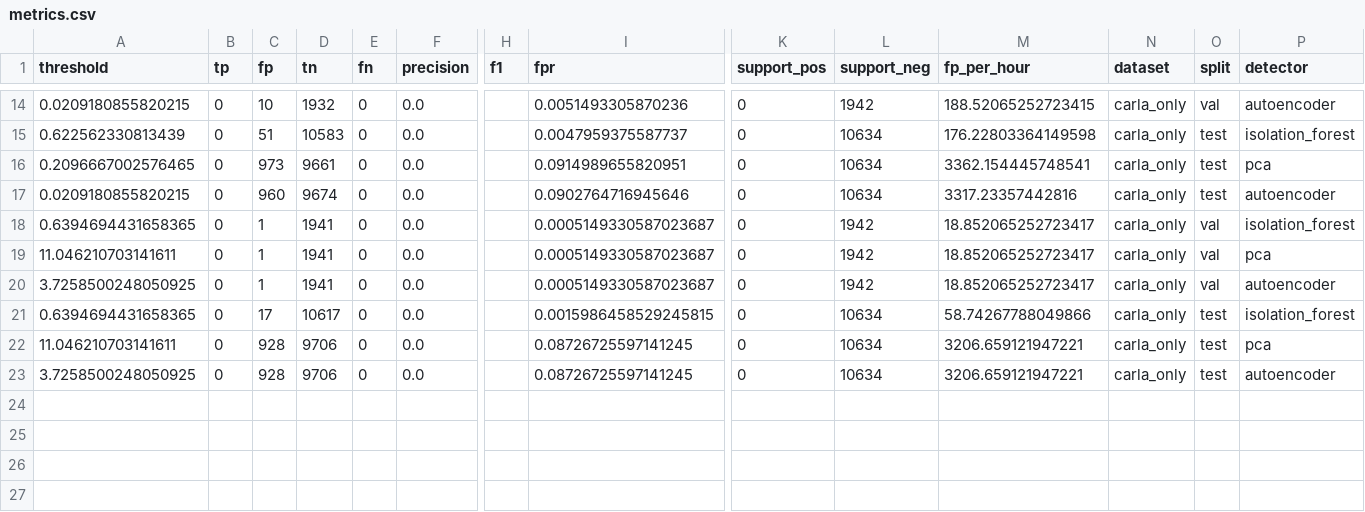
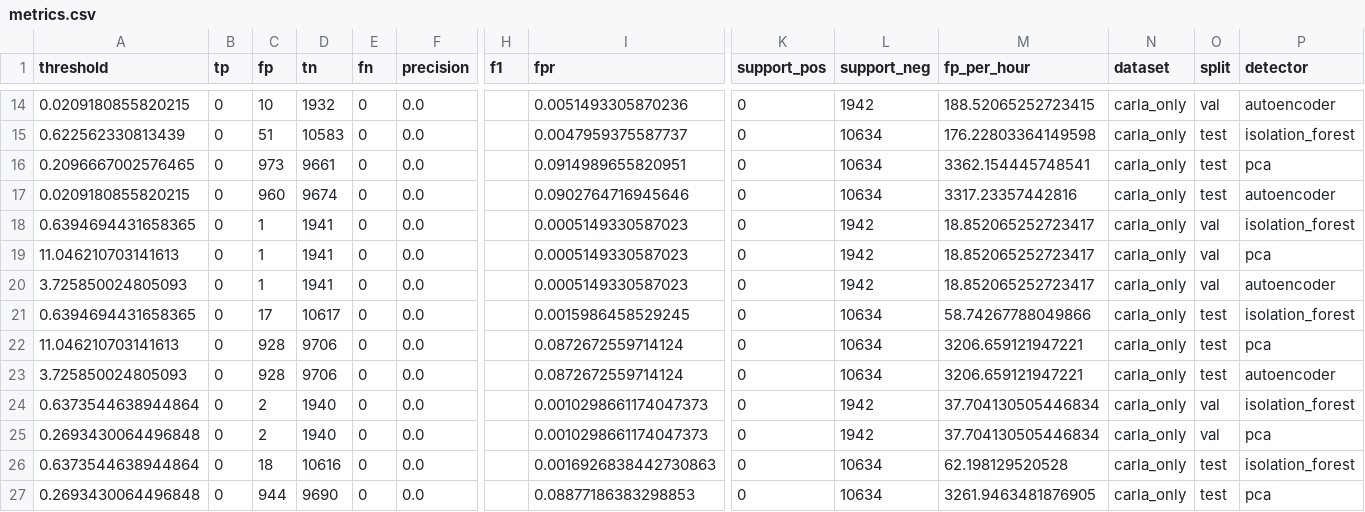
Before and after one commit to PeytonAndras/can_ids, a CSV file: results/unsupervised/carla_only/metrics.csv, drawn as a sheet; only a part is shown, gaps mark what is left out; rows hold the shown columns only; the diff names each change by its address in the sheet, - before the commit and + after, or states it on an @@ line.

```diff
--- a/results/unsupervised/carla_only/metrics.csv
+++ b/results/unsupervised/carla_only/metrics.csv
-I18:I20 (fpr): 0.0005149330587023687
+I18:I20 (fpr): 0.0005149330587023
-A19 (threshold): 11.046210703141611
+A19 (threshold): 11.046210703141613
-A20 (threshold): 3.7258500248050925
+A20 (threshold): 3.725850024805093
-I21 (fpr): 0.0015986458529245815
+I21 (fpr): 0.0015986458529245
-A22 (threshold): 11.046210703141611
+A22 (threshold): 11.046210703141613
-I22:I23 (fpr): 0.08726725597141245
+I22:I23 (fpr): 0.0872672559714124
-A23 (threshold): 3.7258500248050925
+A23 (threshold): 3.725850024805093
+row 24: 0.6373544638944864 | 0 | 2 | 1940 | 0 | 0.0 |  | 0.0010298661174047373 | 0 | 1942 | 37.704130505446834 | carla_only | val | isolation_forest
+row 25: 0.2693430064496848 | 0 | 2 | 1940 | 0 | 0.0 |  | 0.0010298661174047373 | 0 | 1942 | 37.704130505446834 | carla_only | val | pca
+row 26: 0.6373544638944864 | 0 | 18 | 10616 | 0 | 0.0 |  | 0.0016926838442730863 | 0 | 10634 | 62.198129520528 | carla_only | test | isolation_forest
+row 27: 0.2693430064496848 | 0 | 944 | 9690 | 0 | 0.0 |  | 0.08877186383298853 | 0 | 10634 | 3261.9463481876905 | carla_only | test | pca
```
Also changed, not shown: 1 other file.
